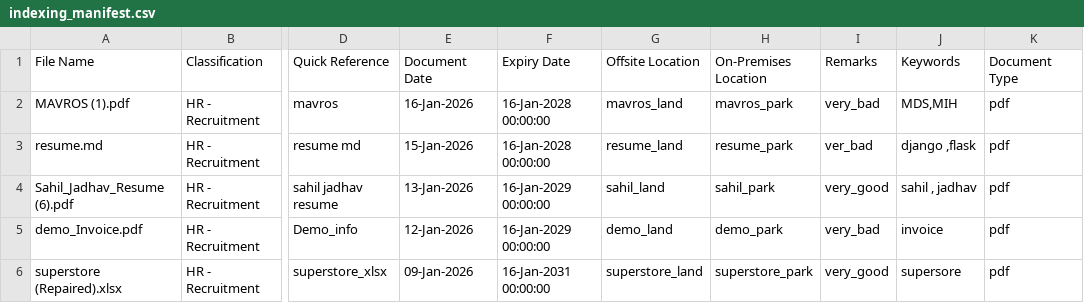
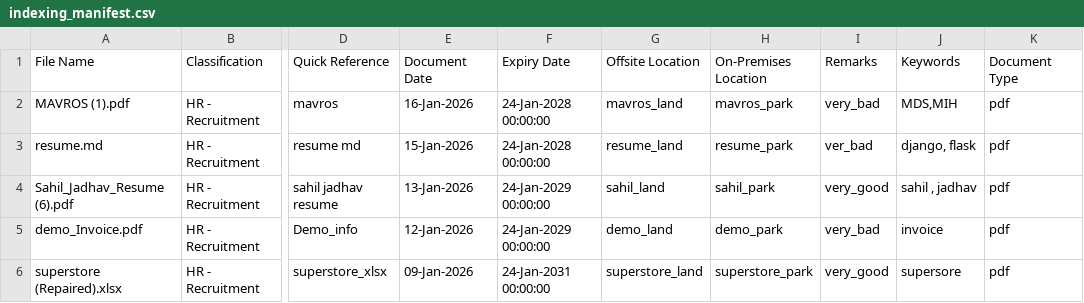
Before and after one commit to SahilB2k/ViewMyRecords, a CSV file: Group or Department_new/indexing_manifest.csv, drawn as a sheet; only a part is shown, gaps mark what is left out; the diff names each change by its address in the sheet, - before the commit and + after, or states it on an @@ line.

```diff
--- a/Group or Department_new/indexing_manifest.csv
+++ b/Group or Department_new/indexing_manifest.csv
-F2:F3 (Expiry Date): 16-Jan-2028 00:00:00
+F2:F3 (Expiry Date): 24-Jan-2028 00:00:00
-J3 (Keywords): django ,flask
+J3 (Keywords): django, flask
-F4:F5 (Expiry Date): 16-Jan-2029 00:00:00
+F4:F5 (Expiry Date): 24-Jan-2029 00:00:00
-F6 (Expiry Date): 16-Jan-2031 00:00:00
+F6 (Expiry Date): 24-Jan-2031 00:00:00
```
Also changed, not shown: 23 other files.
